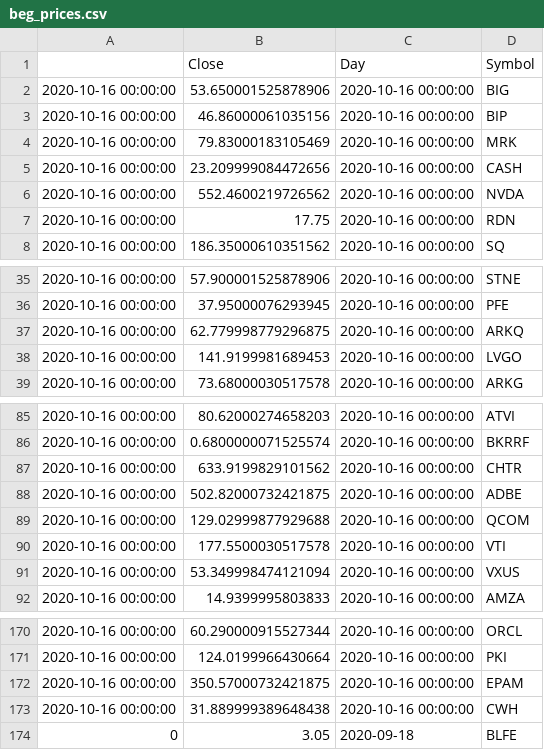
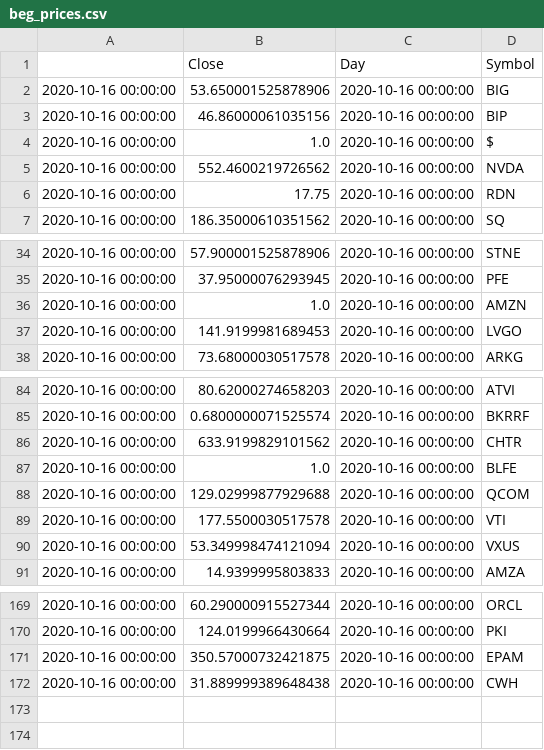
Before and after one commit to bkreis84/Portfolio-Challenge2, a CSV file: beg_prices.csv, drawn as a sheet; only a part is shown, gaps mark what is left out.

```diff
--- a/beg_prices.csv
+++ b/beg_prices.csv
@@ -3,4 +3,3 @@
 2020-10-16 00:00:00,46.86000061035156,2020-10-16 00:00:00,BIP
-2020-10-16 00:00:00,79.83000183105469,2020-10-16 00:00:00,MRK
-2020-10-16 00:00:00,23.209999084472656,2020-10-16 00:00:00,CASH
+2020-10-16 00:00:00,1.0,2020-10-16 00:00:00,$
 2020-10-16 00:00:00,552.4600219726562,2020-10-16 00:00:00,NVDA
@@ -36,3 +35,3 @@
 2020-10-16 00:00:00,37.95000076293945,2020-10-16 00:00:00,PFE
-2020-10-16 00:00:00,62.779998779296875,2020-10-16 00:00:00,ARKQ
+2020-10-16 00:00:00,1.0,2020-10-16 00:00:00,AMZN
 2020-10-16 00:00:00,141.9199981689453,2020-10-16 00:00:00,LVGO
@@ -87,3 +86,3 @@
 2020-10-16 00:00:00,633.9199829101562,2020-10-16 00:00:00,CHTR
-2020-10-16 00:00:00,502.82000732421875,2020-10-16 00:00:00,ADBE
+2020-10-16 00:00:00,1.0,2020-10-16 00:00:00,BLFE
 2020-10-16 00:00:00,129.02999877929688,2020-10-16 00:00:00,QCOM
@@ -173,2 +172 @@
 2020-10-16 00:00:00,31.889999389648438,2020-10-16 00:00:00,CWH
-0,3.05,2020-09-18,BLFE
```
Also changed, not shown: initial portfolios.csv, symbols.csv, 2 other files.
